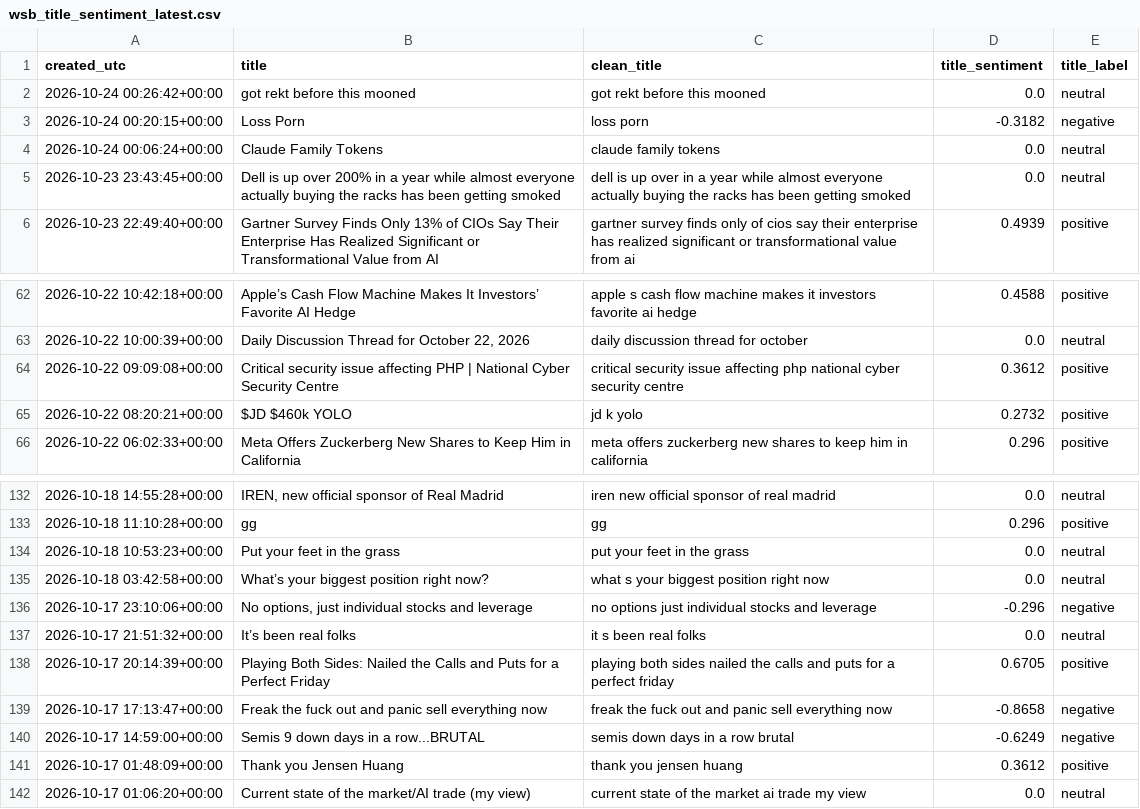
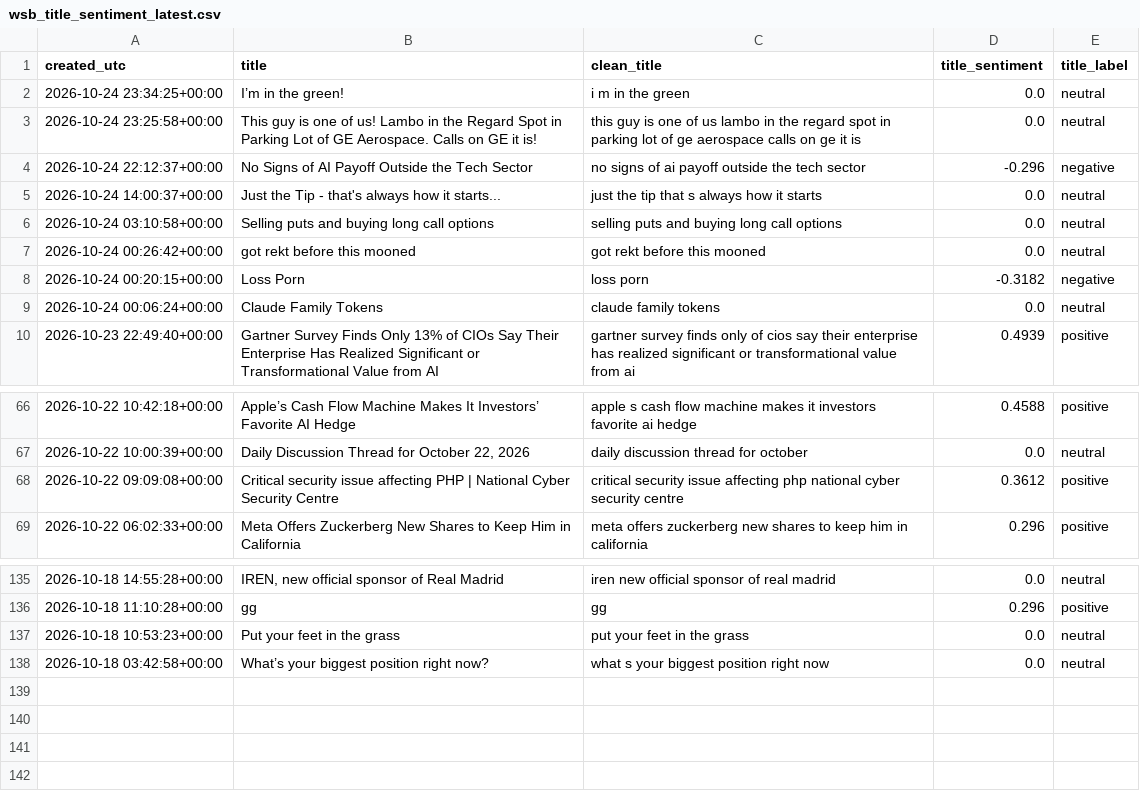
Before and after one commit to Diveride/Project2-Sentiment-analysis-WSbets, a CSV file: outputs/latest_wsb_analysis/wsb_title_sentiment_latest.csv, drawn as a sheet; only a part is shown, gaps mark what is left out; removed rows and columns are numbered as before the commit, all else as after; the diff names each change by its address in the sheet, - before the commit and + after, or states it on an @@ line.

```diff
--- a/outputs/latest_wsb_analysis/wsb_title_sentiment_latest.csv
+++ b/outputs/latest_wsb_analysis/wsb_title_sentiment_latest.csv
+row 2: 2026-10-24 23:34:25+00:00 | I’m in the green! | i m in the green | 0.0 | neutral
+row 3: 2026-10-24 23:25:58+00:00 | This guy is one of us! Lambo in the Regard Spot in Parking Lot of GE Aerospace. Calls on GE it is! | this guy is one of us lambo in the regard spot in parking lot of ge aerospace calls on ge it is | 0.0 | neutral
+row 4: 2026-10-24 22:12:37+00:00 | No Signs of AI Payoff Outside the Tech Sector | no signs of ai payoff outside the tech sector | -0.296 | negative
+row 5: 2026-10-24 14:00:37+00:00 | Just the Tip - that's always how it starts... | just the tip that s always how it starts | 0.0 | neutral
+row 6: 2026-10-24 03:10:58+00:00 | Selling puts and buying long call options | selling puts and buying long call options | 0.0 | neutral
-row 5: 2026-10-23 23:43:45+00:00 | Dell is up over 200% in a year while almost everyone actually buying the racks has been getting smoked | dell is up over in a year while almost everyone actually buying the racks has been getting smoked | 0.0 | neutral
-row 65: 2026-10-22 08:20:21+00:00 | $JD $460k YOLO | jd k yolo | 0.2732 | positive
-row 136: 2026-10-17 23:10:06+00:00 | No options, just individual stocks and leverage | no options just individual stocks and leverage | -0.296 | negative
-row 137: 2026-10-17 21:51:32+00:00 | It’s been real folks | it s been real folks | 0.0 | neutral
-row 138: 2026-10-17 20:14:39+00:00 | Playing Both Sides: Nailed the Calls and Puts for a Perfect Friday | playing both sides nailed the calls and puts for a perfect friday | 0.6705 | positive
-row 139: 2026-10-17 17:13:47+00:00 | Freak the fuck out and panic sell everything now | freak the fuck out and panic sell everything now | -0.8658 | negative
-row 140: 2026-10-17 14:59:00+00:00 | Semis 9 down days in a row...BRUTAL | semis down days in a row brutal | -0.6249 | negative
-row 141: 2026-10-17 01:48:09+00:00 | Thank you Jensen Huang | thank you jensen huang | 0.3612 | positive
-row 142: 2026-10-17 01:06:20+00:00 | Current state of the market/AI trade (my view) | current state of the market ai trade my view | 0.0 | neutral
```
Also changed, not shown: outputs/latest_wsb_analysis/latest_wsb_mentions.csv, outputs/latest_wsb_analysis/prices/btc_price_features.csv, 56 other files.
